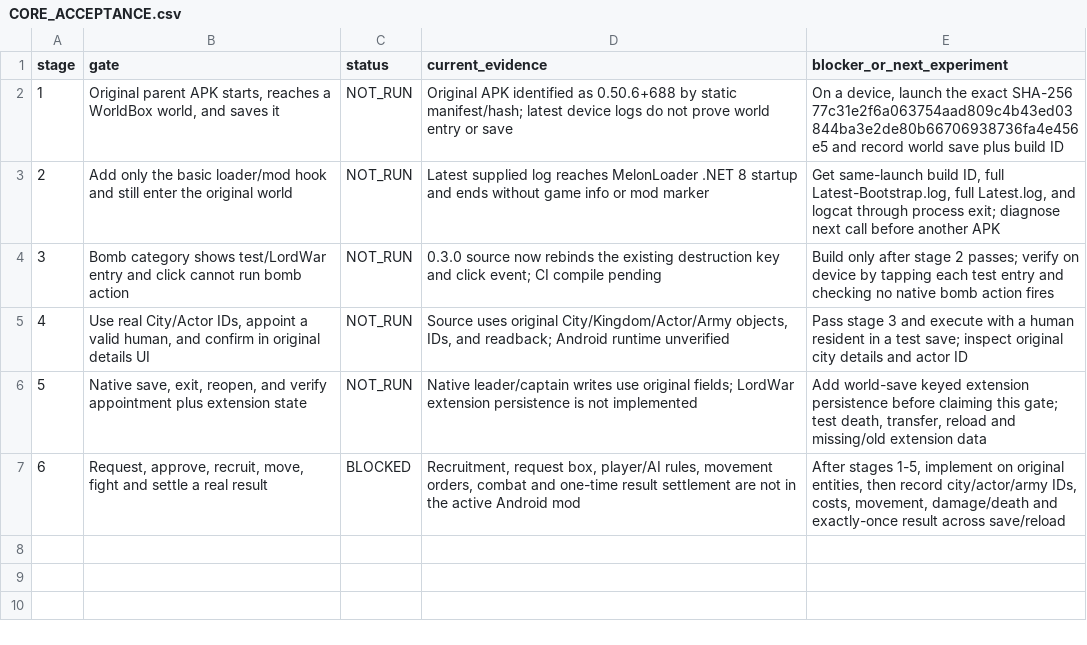
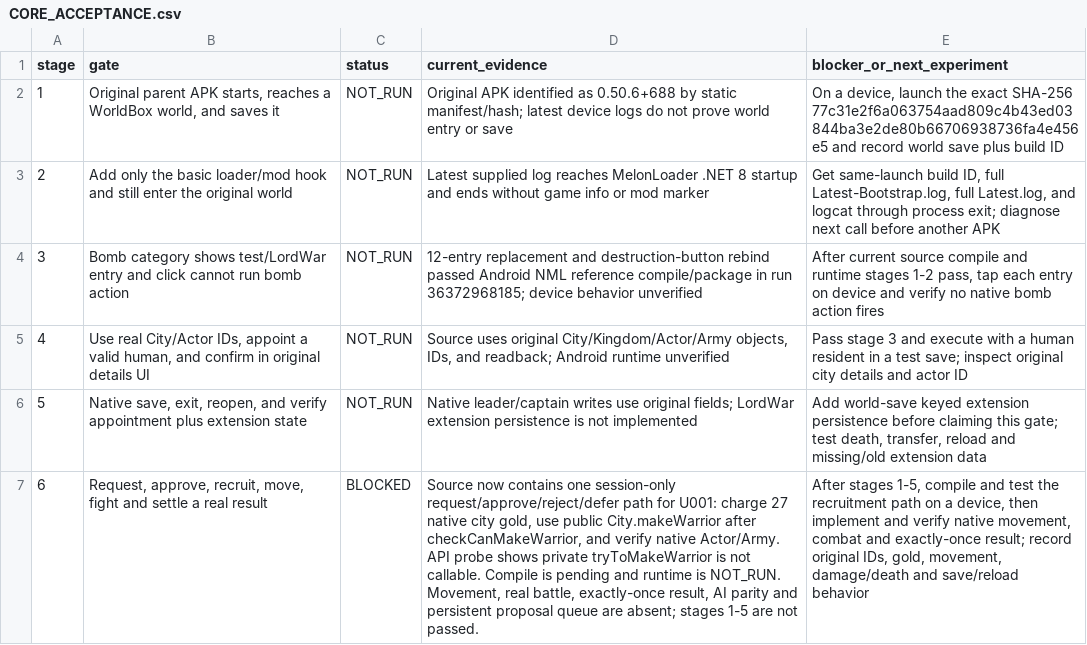
Before and after one commit to gtt46461-star/lordwar-godot, a CSV file: WorldBoxMod/CORE_ACCEPTANCE.csv, drawn as a sheet; the diff names each change by its address in the sheet, - before the commit and + after, or states it on an @@ line.

Commit message:
Add native human recruit approval path and audit evidence

```diff
--- a/WorldBoxMod/CORE_ACCEPTANCE.csv
+++ b/WorldBoxMod/CORE_ACCEPTANCE.csv
-D4 (current_evidence): 0.3.0 source now rebinds the existing destruction key and click event; CI compile pending
+D4 (current_evidence): 12-entry replacement and destruction-button rebind passed Android NML reference compile/package in run 36372968185; device behavior unverified
-E4 (blocker_or_next_experiment): Build only after stage 2 passes; verify on device by tapping each test entry and checking no native…
+E4 (blocker_or_next_experiment): After current source compile and runtime stages 1-2 pass, tap each entry on device and verify no native…
-D7 (current_evidence): Recruitment, request box, player/AI rules, movement orders, combat and one-time result settlement are not in the active Android mod
+D7 (current_evidence): Source now contains one session-only request/approve/reject/defer path for U001: charge 27 native city gold, use public City.makeWarrior after checkCanMakeWarrior, and verify native Actor/Army. API probe shows private tryToMakeWarrior is not callable. Compile is pending and runtime is NOT_RUN. Movement, real battle, exactly-once result, AI parity and persistent proposal queue are absent; stages 1-5 are not passed.
-E7 (blocker_or_next_experiment): …stages 1-5, implement on original entities, then record city/actor/army IDs, costs, movement, damage/death and exactly-once result across save/reload
+E7 (blocker_or_next_experiment): …stages 1-5, compile and test the recruitment path on a device, then implement and verify native movement, combat and exactly-once result; record original IDs, gold, movement, damage/death and save/reload behavior
```
Also changed, not shown: 6 other files.
